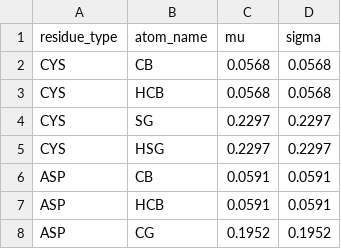
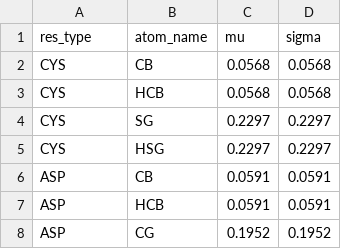
Before and after one commit to caltechmsc/screampp, a CSV file: data/delta/delta-all-torsion.csv, drawn as a sheet; only a part is shown.

Commit message:
refactor(data): Change header from 'residue_type' to 'res_type' in all delta CSV files

```diff
--- a/data/delta/delta-all-torsion.csv
+++ b/data/delta/delta-all-torsion.csv
@@ -1,2 +1,2 @@
-residue_type,atom_name,mu,sigma
+res_type,atom_name,mu,sigma
 CYS,CB,0.0568,0.0568
```
Also changed, not shown: data/delta/delta-rmsd-0.1.csv, data/delta/delta-rmsd-0.2.csv, 48 other files.
